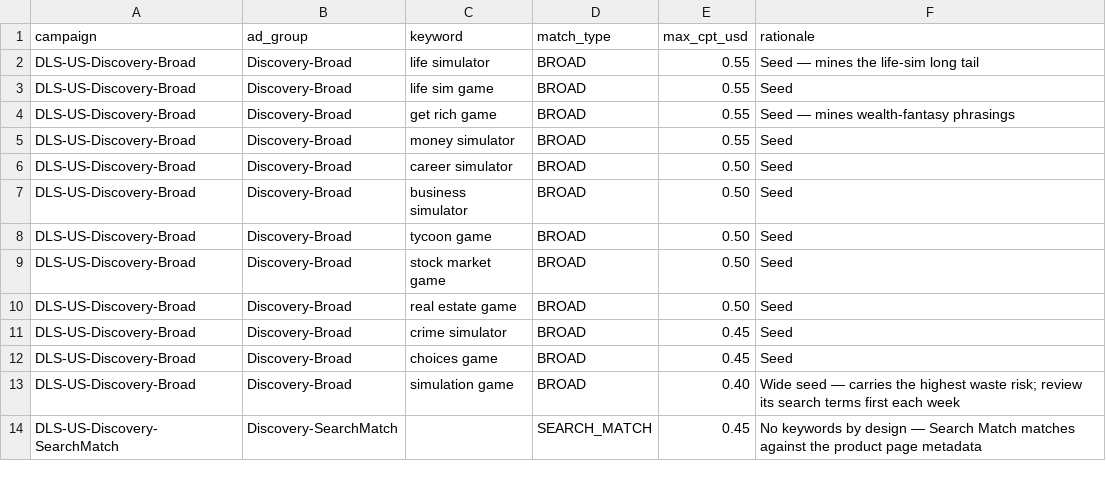
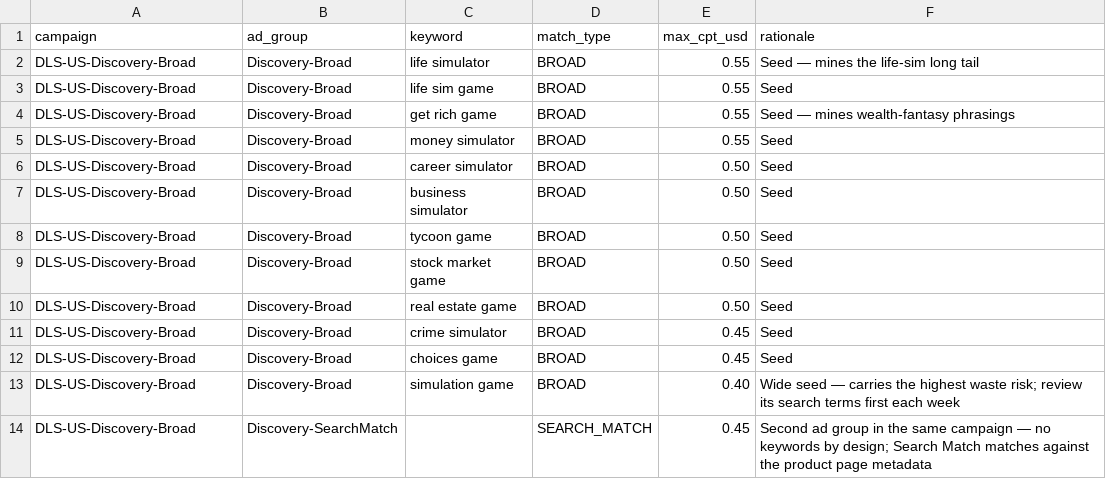
Before and after one commit to Wrexist/DeepLifeSimulator, a CSV file: marketing/apple-ads/keywords/discovery-broad.csv, drawn as a sheet.

```diff
--- a/marketing/apple-ads/keywords/discovery-broad.csv
+++ b/marketing/apple-ads/keywords/discovery-broad.csv
@@ -13,2 +13,2 @@ DLS-US-Discovery-Broad,Discovery-Broad,choices game,BROAD,0.45,Seed
 DLS-US-Discovery-Broad,Discovery-Broad,simulation game,BROAD,0.40,Wide seed — carries the highest waste risk; review its search terms first each week
-DLS-US-Discovery-SearchMatch,Discovery-SearchMatch,,SEARCH_MATCH,0.45,No keywords by design — Search Match matches against the product page metadata
+DLS-US-Discovery-Broad,Discovery-SearchMatch,,SEARCH_MATCH,0.45,Second ad group in the same campaign — no keywords by design; Search Match matches against the product page metadata
```
Also changed, not shown: marketing/apple-ads/keywords/brand-exact.csv, marketing/apple-ads/keywords/category-exact.csv, 7 other files.
